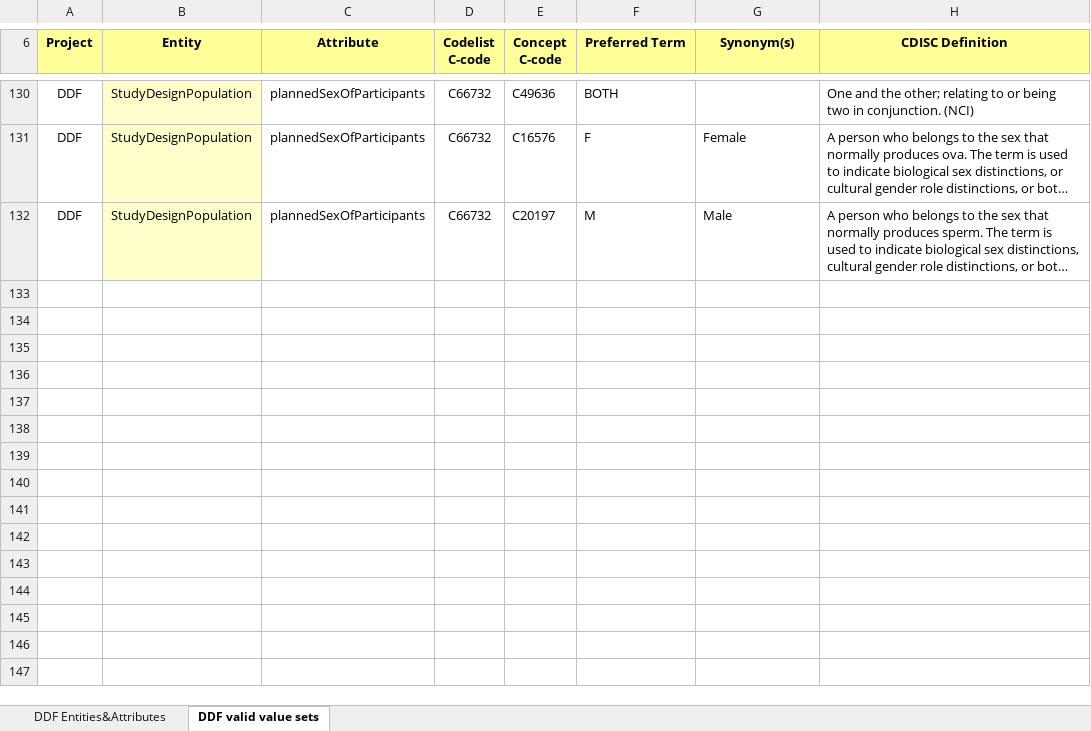
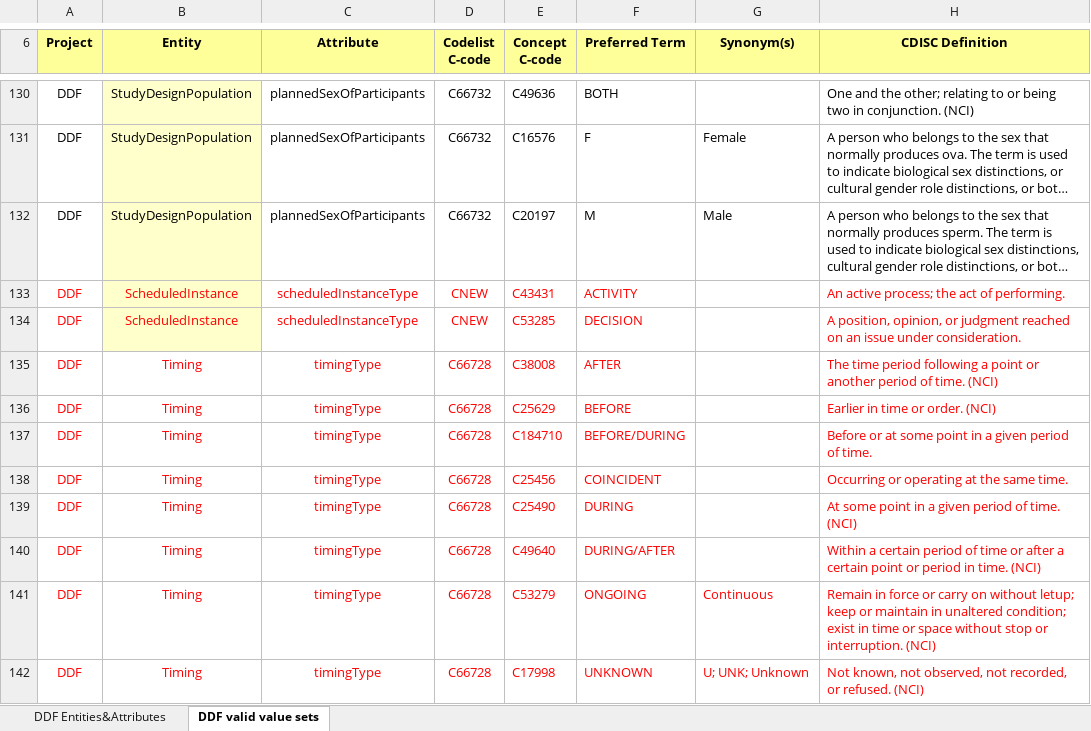
Before and after one commit to cdisc-org/DDF-RA, an Excel workbook: Deliverables/CT/USDM_CT.xlsx, sheet DDF valid value sets, drawn as a sheet; only a part is shown, gaps mark what is left out; long unchanged cells end in …; values as stored, in another font and other column widths than the file's, no borders; the diff names each change by its address in the sheet, - before the commit and + after, or states it on an @@ line.

```diff
--- a/Deliverables/CT/USDM_CT.xlsx (sheet DDF valid value sets)
+++ b/Deliverables/CT/USDM_CT.xlsx (sheet DDF valid value sets)
+row 133: DDF | ScheduledInstance | scheduledInstanceType | CNEW | C43431 | ACTIVITY |  | An active process; the act of performing.
+row 134: DDF | ScheduledInstance | scheduledInstanceType | CNEW | C53285 | DECISION |  | A position, opinion, or judgment reached on an issue under consideration.
+row 135: DDF | Timing | timingType | C66728 | C38008 | AFTER |  | The time period following a point or another period of time. (NCI)
+row 136: DDF | Timing | timingType | C66728 | C25629 | BEFORE |  | Earlier in time or order. (NCI)
+row 137: DDF | Timing | timingType | C66728 | C184710 | BEFORE/DURING |  | Before or at some point in a given period of time.
+row 138: DDF | Timing | timingType | C66728 | C25456 | COINCIDENT |  | Occurring or operating at the same time.
+row 139: DDF | Timing | timingType | C66728 | C25490 | DURING |  | At some point in a given period of time. (NCI)
+row 140: DDF | Timing | timingType | C66728 | C49640 | DURING/AFTER |  | Within a certain period of time or after a certain point or period in time. (NCI)
+row 141: DDF | Timing | timingType | C66728 | C53279 | ONGOING | Continuous | Remain in force or carry on without letup; keep or maintain in unaltered condition; exist in time or space without stop or interruption. (NCI)
+row 142: DDF | Timing | timingType | C66728 | C17998 | UNKNOWN | U; UNK; Unknown | Not known, not observed, not recorded, or refused. (NCI)
```
Also changed, not shown: sheet DDF Entities&Attributes.
